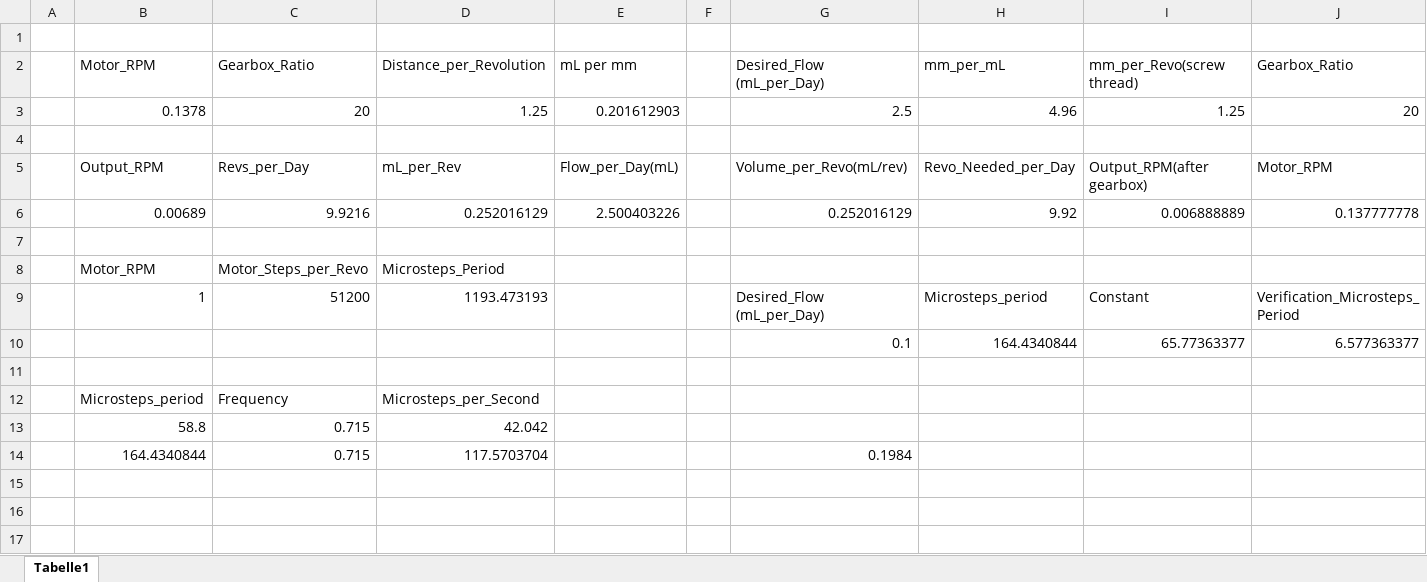
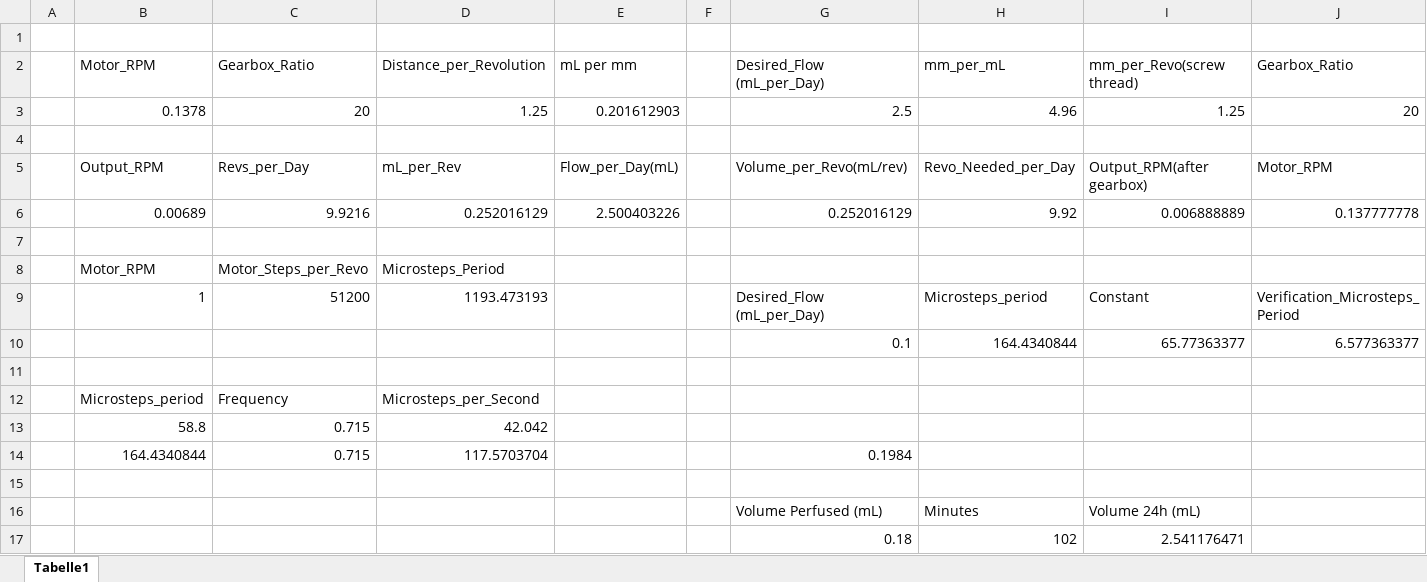
Before and after one commit to RamzanJamali/Perfusion_System, an Excel workbook: Formulas.xlsx, sheet Tabelle1, drawn as a sheet; only a part is shown; values as stored, in another font and other column widths than the file's, no borders; table styles not drawn; rows hold the shown columns only; the diff names each change by its address in the sheet, - before the commit and + after, or states it on an @@ line.

```diff
--- a/Formulas.xlsx (sheet Tabelle1)
+++ b/Formulas.xlsx (sheet Tabelle1)
+row 15: (empty)
+row 16:  |  |  |  |  |  | Volume Perfused (mL) | Minutes | Volume 24h (mL)
+row 17:  |  |  |  |  |  | 0.18 | 102 | 2.541176471
```
Also changed, not shown: 1 other file.
